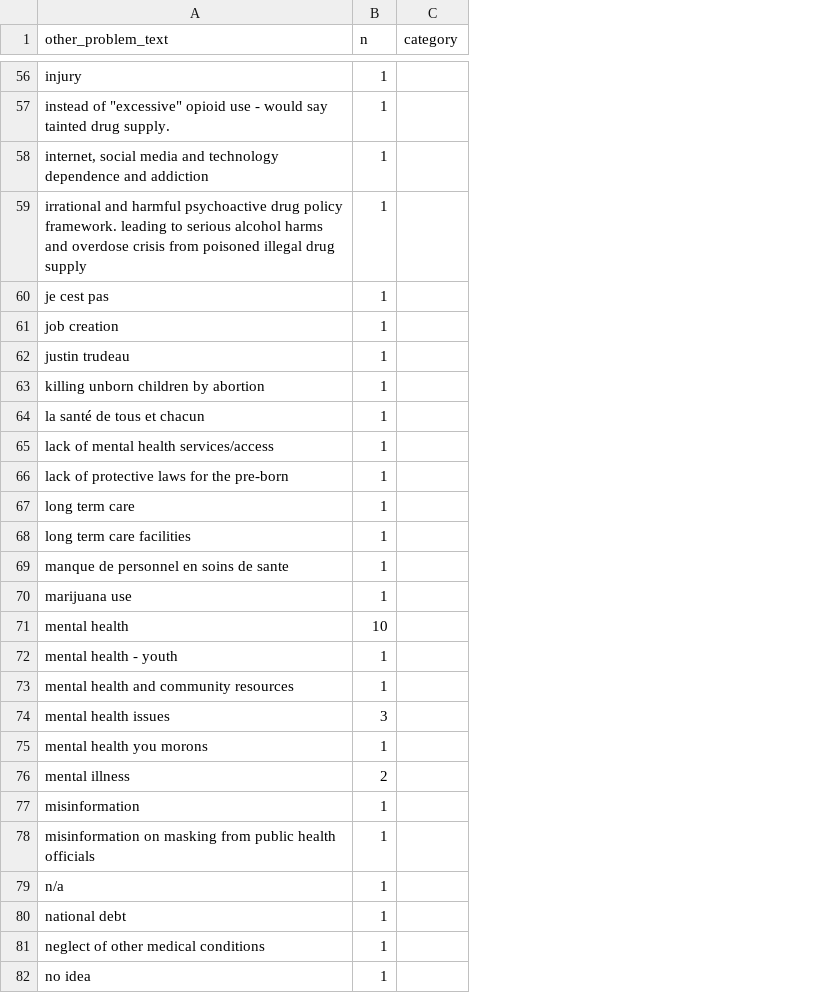
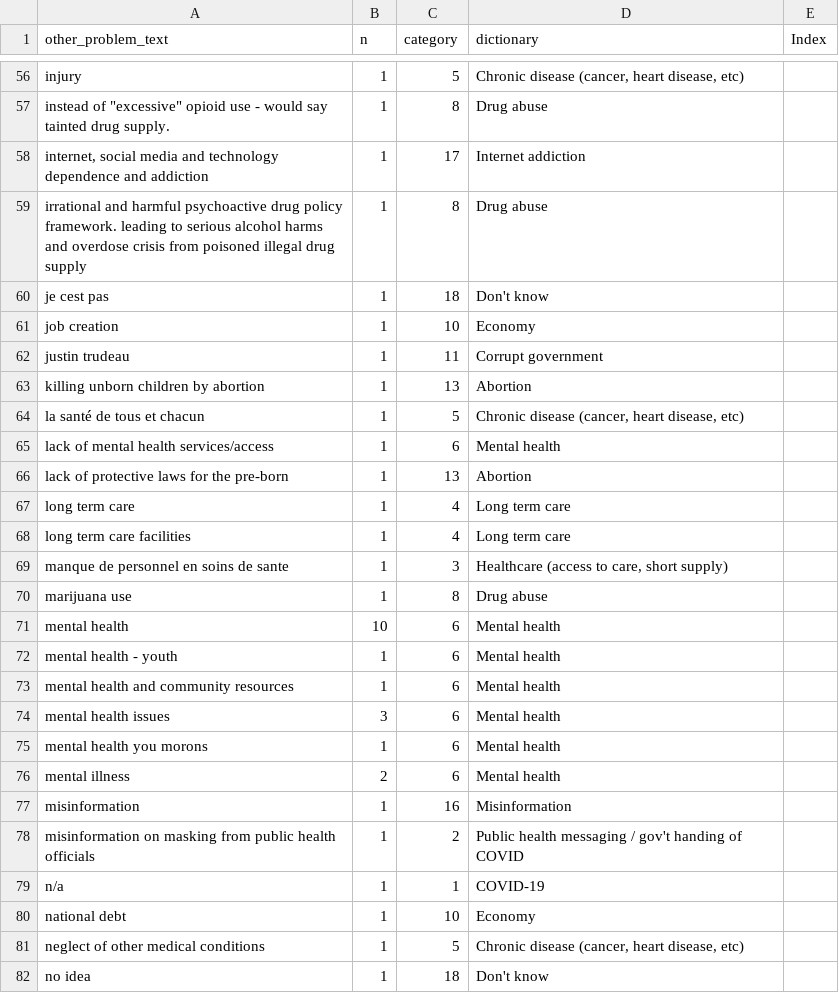
Before and after one commit to M-Arp/public-health-canada, a CSV file: data/other_problem_text.csv, drawn as a sheet; only a part is shown, gaps mark what is left out; the diff covers the shown part only; the diff names each change by its address in the sheet, - before the commit and + after, or states it on an @@ line.

```diff
--- a/data/other_problem_text.csv
+++ b/data/other_problem_text.csv
+column D (dictionary), rows 56-82: Chronic disease (cancer, heart disease, etc) | Drug abuse | Internet addiction | Drug abuse | Don't know | Economy | Corrupt government | Abortion | Chronic disease (cancer, heart disease, etc) | Mental health | Abortion | Long term care | Long term care | Healthcare (access to care, short supply) | Drug abuse | Mental health | Mental health | Mental health | Mental health | Mental health | Mental health | Misinformation | Public health messaging / gov't handing of COVID | COVID-19 | Economy | Chronic disease (cancer, heart disease, etc) | Don't know
+column E (Index), empty
-C56 (category): (empty)
+C56 (category): 5
-C57 (category): (empty)
+C57 (category): 8
-C58 (category): (empty)
+C58 (category): 17
-C59 (category): (empty)
+C59 (category): 8
-C60 (category): (empty)
+C60 (category): 18
-C61 (category): (empty)
+C61 (category): 10
-C62 (category): (empty)
+C62 (category): 11
-C63 (category): (empty)
+C63 (category): 13
-C64 (category): (empty)
+C64 (category): 5
-C65 (category): (empty)
+C65 (category): 6
-C66 (category): (empty)
+C66 (category): 13
-C67:C68 (category): (empty)
+C67:C68 (category): 4
-C69 (category): (empty)
+C69 (category): 3
-C70 (category): (empty)
+C70 (category): 8
-C71:C76 (category): (empty)
+C71:C76 (category): 6
-C77 (category): (empty)
+C77 (category): 16
-C78 (category): (empty)
+C78 (category): 2
-C79 (category): (empty)
+C79 (category): 1
-C80 (category): (empty)
+C80 (category): 10
-C81 (category): (empty)
+C81 (category): 5
-C82 (category): (empty)
+C82 (category): 18
```
Also changed, not shown: 78 edited cells elsewhere in this file.
